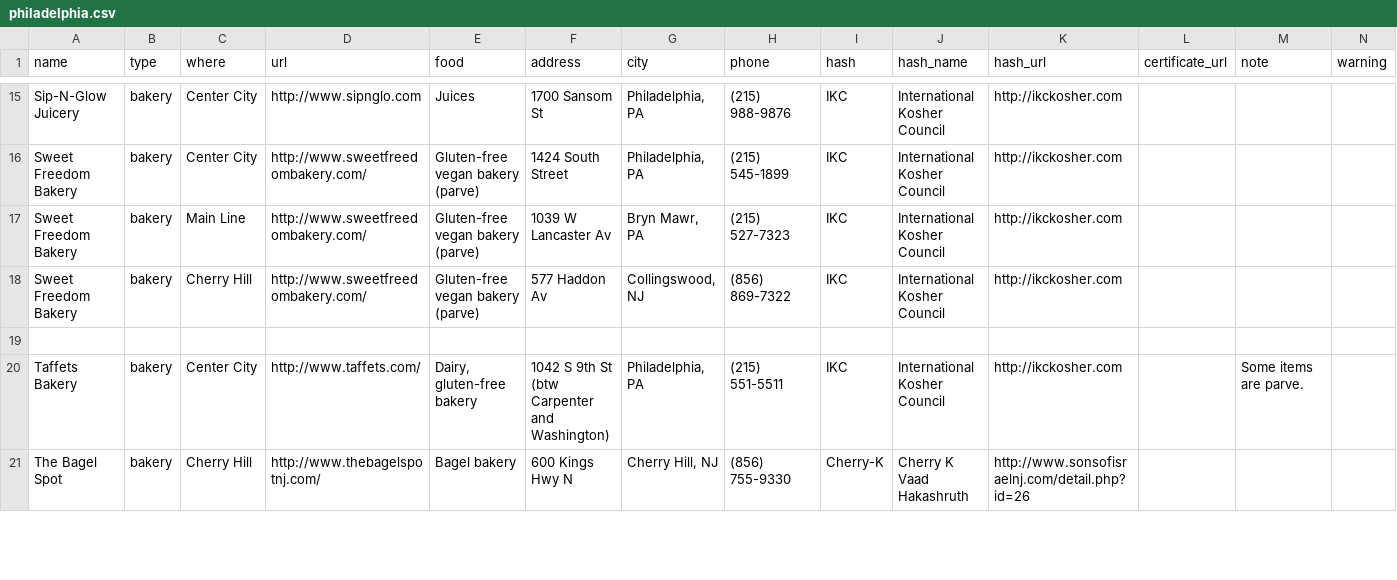
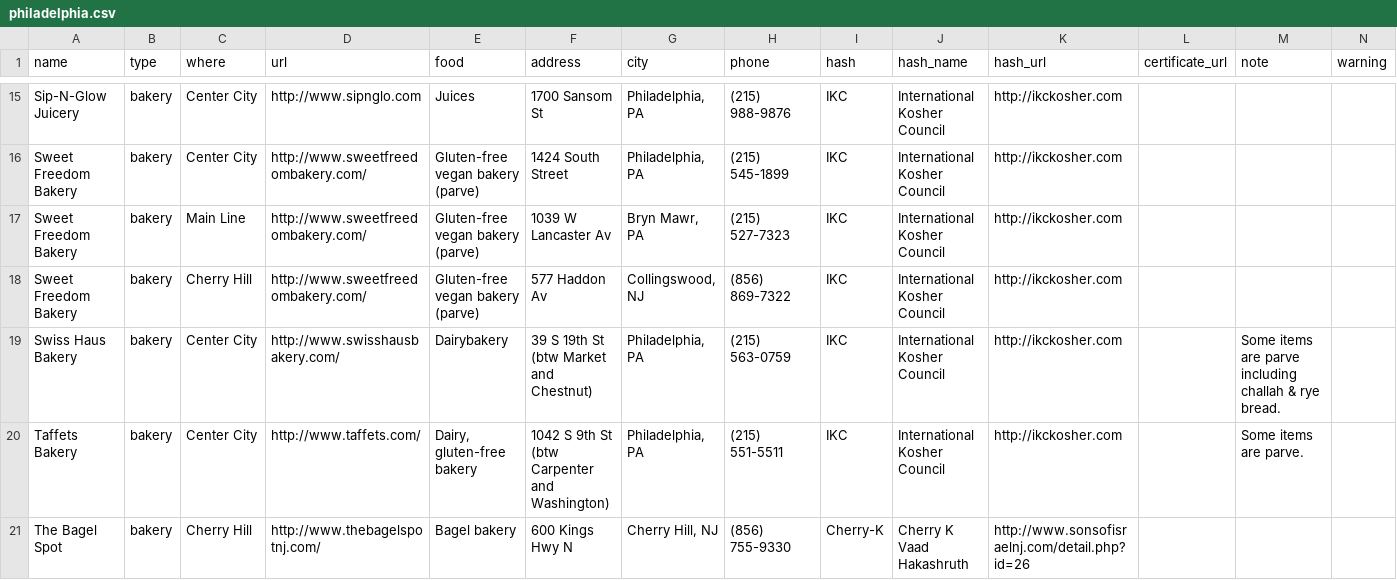
Before and after one commit to mekorhabracha/mekorhabracha.github.io, a CSV file: _data/philadelphia.csv, drawn as a sheet; only a part is shown, gaps mark what is left out; rows hold the shown columns only; the diff names each change by its address in the sheet, - before the commit and + after, or states it on an @@ line.

Commit message:
Update philadelphia.csv

```diff
--- a/_data/philadelphia.csv
+++ b/_data/philadelphia.csv
-row 19: (empty)
+row 19: Swiss Haus Bakery | bakery | Center City | http://www.swisshausbakery.com/ | Dairybakery | 39 S 19th St (btw Market and Chestnut) | Philadelphia, PA | (215) 563-0759 | IKC | International Kosher Council | http://ikckosher.com |  | Some items are parve including challah & rye bread.
```
